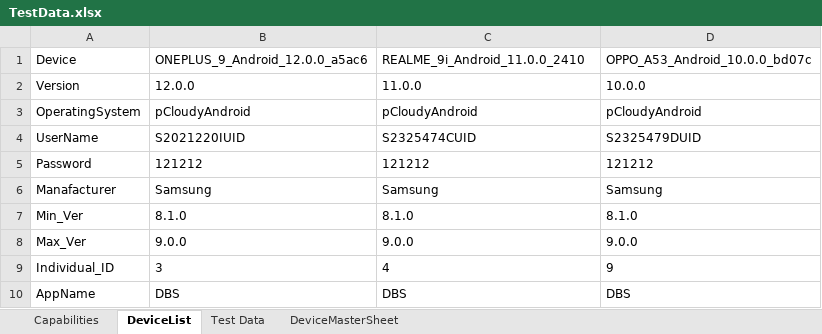
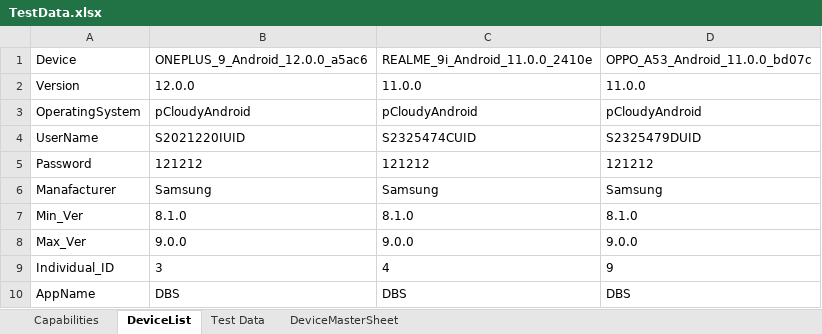
Before and after one commit to ShafqatLetCode/IE_Framework_mobile, an Excel workbook: ExecutionTestData/1/TestData.xlsx, sheet DeviceList, drawn as a sheet; values as stored, in another font and other column widths than the file's, no borders; conditional formats not drawn; the diff names each change by its address in the sheet, - before the commit and + after, or states it on an @@ line.

Commit message:
Signed-off-by: Shafqat Ali <shafqat.ali@CRESTECHAD.COM>

```diff
--- a/ExecutionTestData/1/TestData.xlsx (sheet DeviceList)
+++ b/ExecutionTestData/1/TestData.xlsx (sheet DeviceList)
-C1: REALME_9i_Android_11.0.0_2410
+C1: REALME_9i_Android_11.0.0_2410e
-D1: OPPO_A53_Android_10.0.0_bd07c
+D1: OPPO_A53_Android_11.0.0_bd07c
-D2: 10.0.0
+D2: 11.0.0
```
